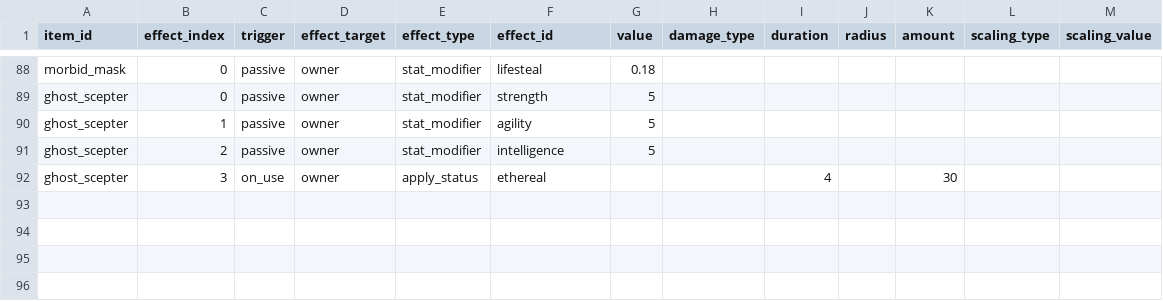
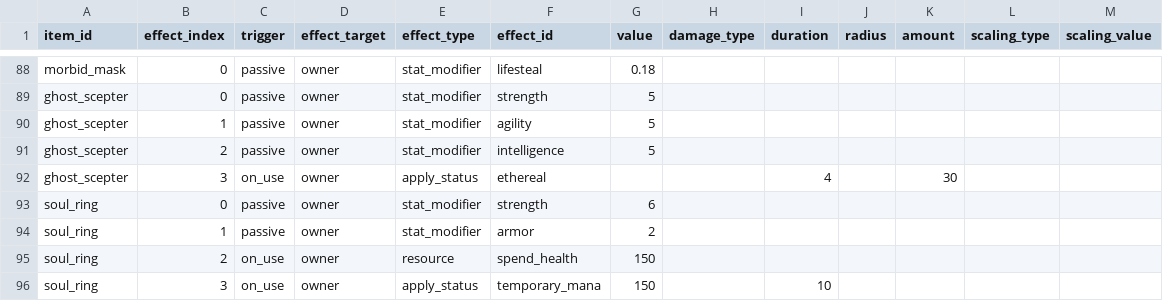
Before and after one commit to ElliotW1999/labyrinth, a CSV file: data/item_effects.csv, drawn as a sheet; only a part is shown, gaps mark what is left out; the diff names each change by its address in the sheet, - before the commit and + after, or states it on an @@ line.

```diff
--- a/data/item_effects.csv
+++ b/data/item_effects.csv
+row 93: soul_ring | 0 | passive | owner | stat_modifier | strength | 6
+row 94: soul_ring | 1 | passive | owner | stat_modifier | armor | 2
+row 95: soul_ring | 2 | on_use | owner | resource | spend_health | 150
+row 96: soul_ring | 3 | on_use | owner | apply_status | temporary_mana | 150 |  | 10
```
Also changed, not shown: data/items.csv, 11 other files.
